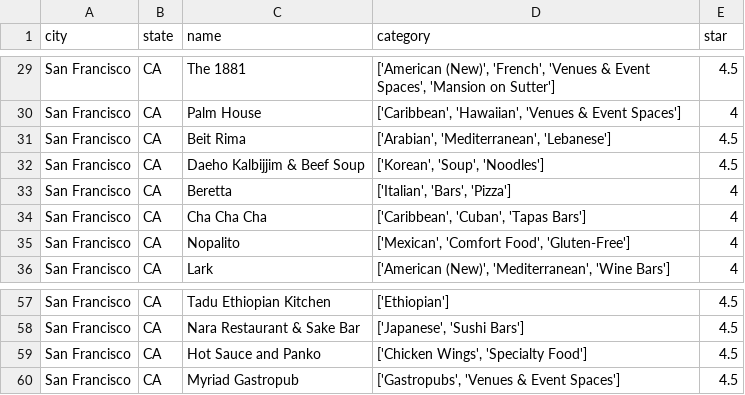
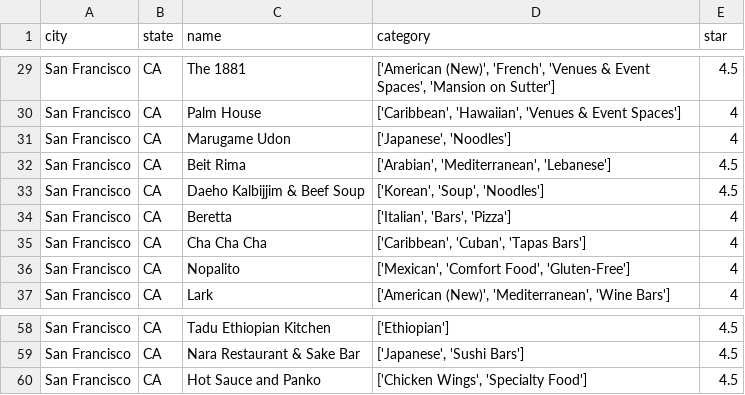
Before and after one commit to dnmcode/yelp_project, a CSV file: data.csv, drawn as a sheet; only a part is shown, gaps mark what is left out.

Commit message:
updated data.csv

```diff
--- a/data.csv
+++ b/data.csv
@@ -30,2 +30,3 @@ San Francisco, CA,The 1881,"['American (New)', 'French', 'Venues & Event Spaces'
 San Francisco, CA,Palm House,"['Caribbean', 'Hawaiian', 'Venues & Event Spaces']",4
+San Francisco, CA,Marugame Udon,"['Japanese', 'Noodles']",4
 San Francisco, CA,Beit Rima,"['Arabian', 'Mediterranean', 'Lebanese']",4.5
@@ -59,2 +60 @@ San Francisco, CA,Nara Restaurant & Sake Bar,"['Japanese', 'Sushi Bars']",4.5
 San Francisco, CA,Hot Sauce and Panko,"['Chicken Wings', 'Specialty Food']",4.5
-San Francisco, CA,Myriad Gastropub,"['Gastropubs', 'Venues & Event Spaces']",4.5
```
